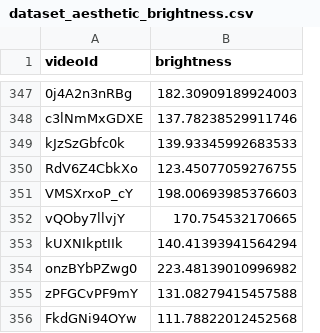
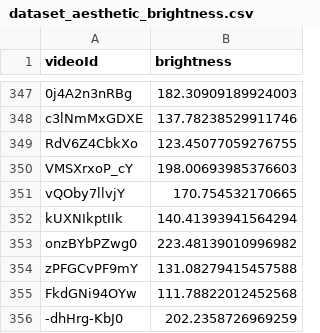
Before and after one commit to GiuliaSim/ML3-Educational-YouTube-Video-Classifier, a CSV file: data/aesthetics/dataset_aesthetic_brightness.csv, drawn as a sheet; only a part is shown, gaps mark what is left out; the shorter side is filled out with more unchanged rows; the diff names each change by its address in the sheet, - before the commit and + after, or states it on an @@ line.

```diff
--- a/data/aesthetics/dataset_aesthetic_brightness.csv
+++ b/data/aesthetics/dataset_aesthetic_brightness.csv
-row 349: kJzSzGbfc0k | 139.93345992683533
```
Also changed, not shown: data/aesthetics/dataset_aesthetic.csv, data/aesthetics/dataset_aesthetic_br.csv, 4 other files.
